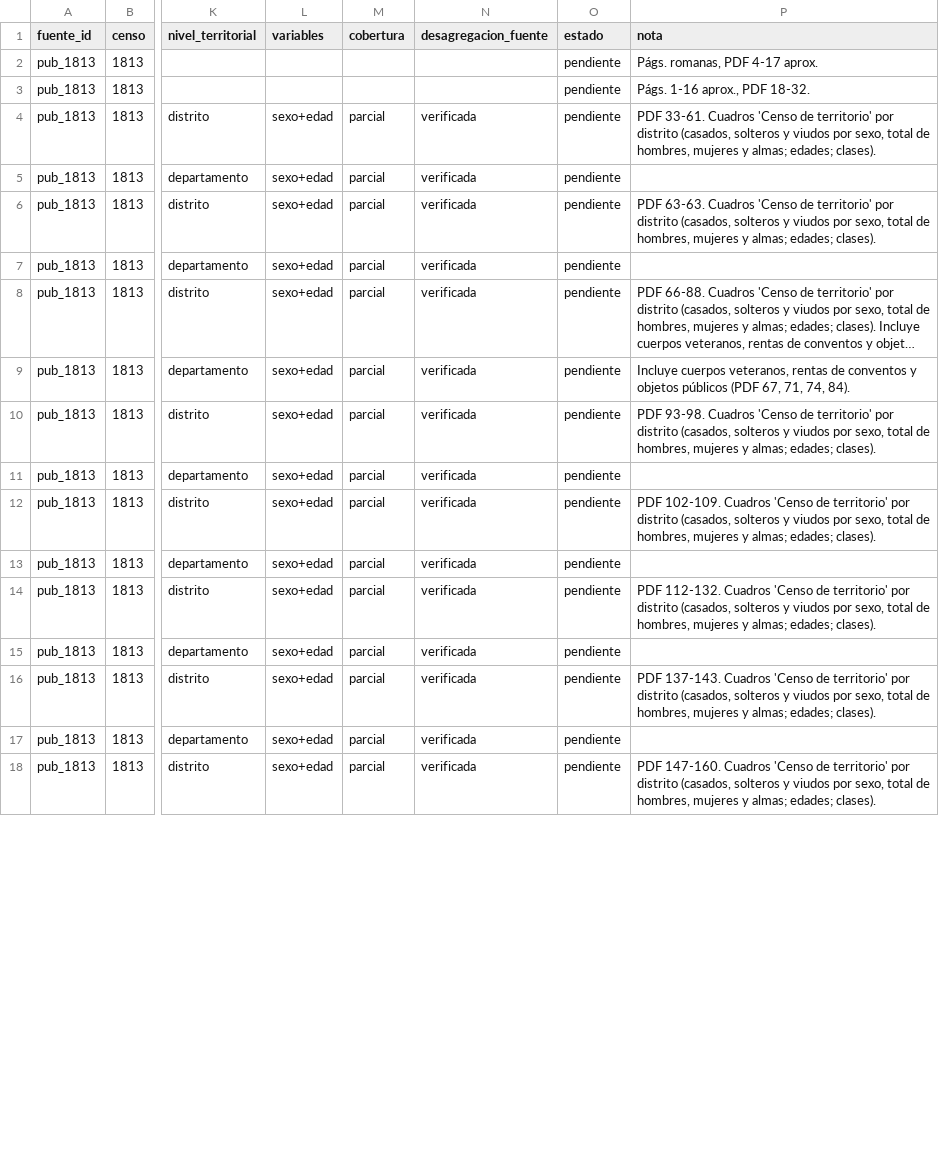
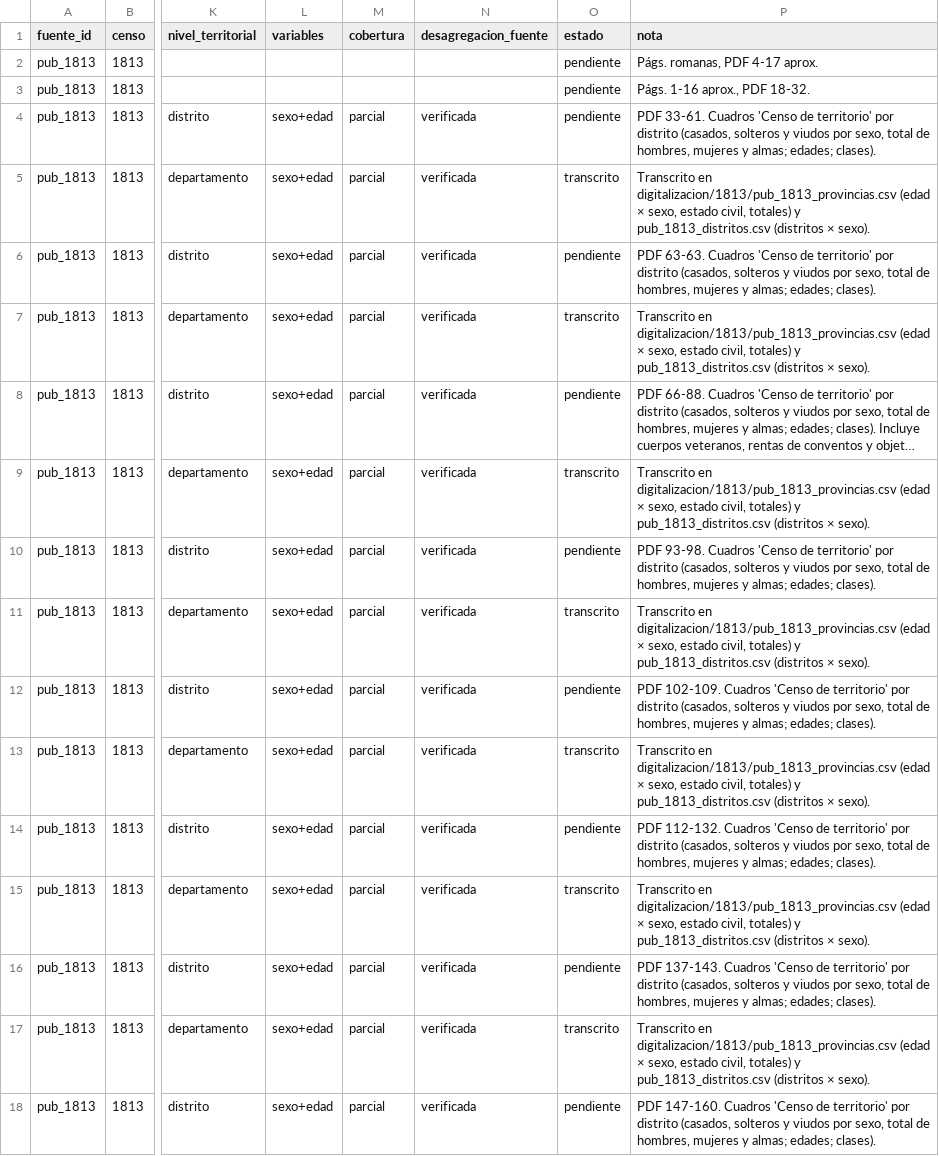
Before and after one commit to edgardo-cerda/censos-chile, a CSV file: metadatos/catalogo_cuadros.csv, drawn as a sheet; only a part is shown, gaps mark what is left out; long unchanged cells end in …; the diff covers the shown part only; the diff names each change by its address in the sheet, - before the commit and + after, or states it on an @@ line.

```diff
--- a/metadatos/catalogo_cuadros.csv
+++ b/metadatos/catalogo_cuadros.csv
-O5 (estado): pendiente
+O5 (estado): transcrito
-P5 (nota): (empty)
+P5 (nota): Transcrito en digitalizacion/1813/pub_1813_provincias.csv (edad × sexo, estado civil, totales) y pub_1813_distritos.csv (distritos × sexo).
-O7 (estado): pendiente
+O7 (estado): transcrito
-P7 (nota): (empty)
+P7 (nota): Transcrito en digitalizacion/1813/pub_1813_provincias.csv (edad × sexo, estado civil, totales) y pub_1813_distritos.csv (distritos × sexo).
-O9 (estado): pendiente
+O9 (estado): transcrito
-P9 (nota): Incluye cuerpos veteranos, rentas de conventos y objetos públicos (PDF 67, 71, 74, 84).
+P9 (nota): Transcrito en digitalizacion/1813/pub_1813_provincias.csv (edad × sexo, estado civil, totales) y pub_1813_distritos.csv (distritos × sexo).
-O11 (estado): pendiente
+O11 (estado): transcrito
-P11 (nota): (empty)
+P11 (nota): Transcrito en digitalizacion/1813/pub_1813_provincias.csv (edad × sexo, estado civil, totales) y pub_1813_distritos.csv (distritos × sexo).
-O13 (estado): pendiente
+O13 (estado): transcrito
-P13 (nota): (empty)
+P13 (nota): Transcrito en digitalizacion/1813/pub_1813_provincias.csv (edad × sexo, estado civil, totales) y pub_1813_distritos.csv (distritos × sexo).
-O15 (estado): pendiente
+O15 (estado): transcrito
-P15 (nota): (empty)
+P15 (nota): Transcrito en digitalizacion/1813/pub_1813_provincias.csv (edad × sexo, estado civil, totales) y pub_1813_distritos.csv (distritos × sexo).
-O17 (estado): pendiente
+O17 (estado): transcrito
-P17 (nota): (empty)
+P17 (nota): Transcrito en digitalizacion/1813/pub_1813_provincias.csv (edad × sexo, estado civil, totales) y pub_1813_distritos.csv (distritos × sexo).
```
Also changed, not shown: 14 edited cells elsewhere in this file, validacion/controles_digitalizacion.csv, 10 other files.
